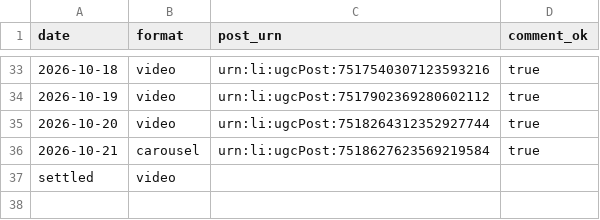
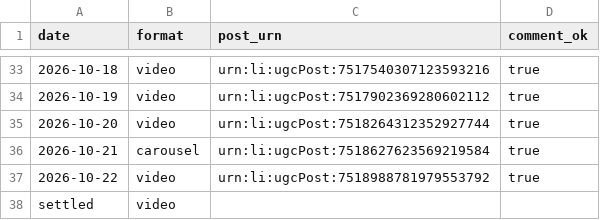
Before and after one commit to newrealmbrewing/nrbc-compliance-brief-site, a CSV file: data/linkedin-post-log.csv, drawn as a sheet; only a part is shown, gaps mark what is left out; the diff names each change by its address in the sheet, - before the commit and + after, or states it on an @@ line.

Commit message:
LinkedIn post log — 2026-10-22

```diff
--- a/data/linkedin-post-log.csv
+++ b/data/linkedin-post-log.csv
+row 37: 2026-10-22 | video | urn:li:ugcPost:7518988781979553792 | true
```
